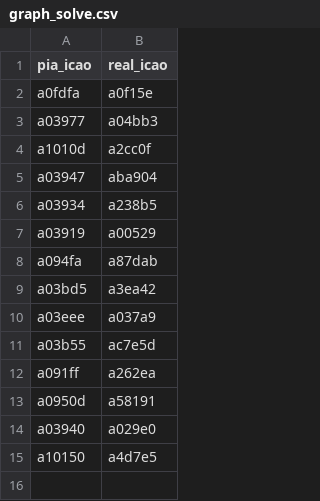
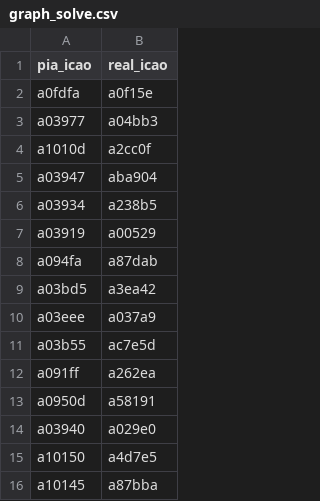
Before and after one commit to PlaneQuery/planequery-data, a CSV file: resources/pia/graph_solve.csv, drawn as a sheet; the diff names each change by its address in the sheet, - before the commit and + after, or states it on an @@ line.

Commit message:
add a10145

```diff
--- a/resources/pia/graph_solve.csv
+++ b/resources/pia/graph_solve.csv
+row 16: a10145 | a87bba
```
